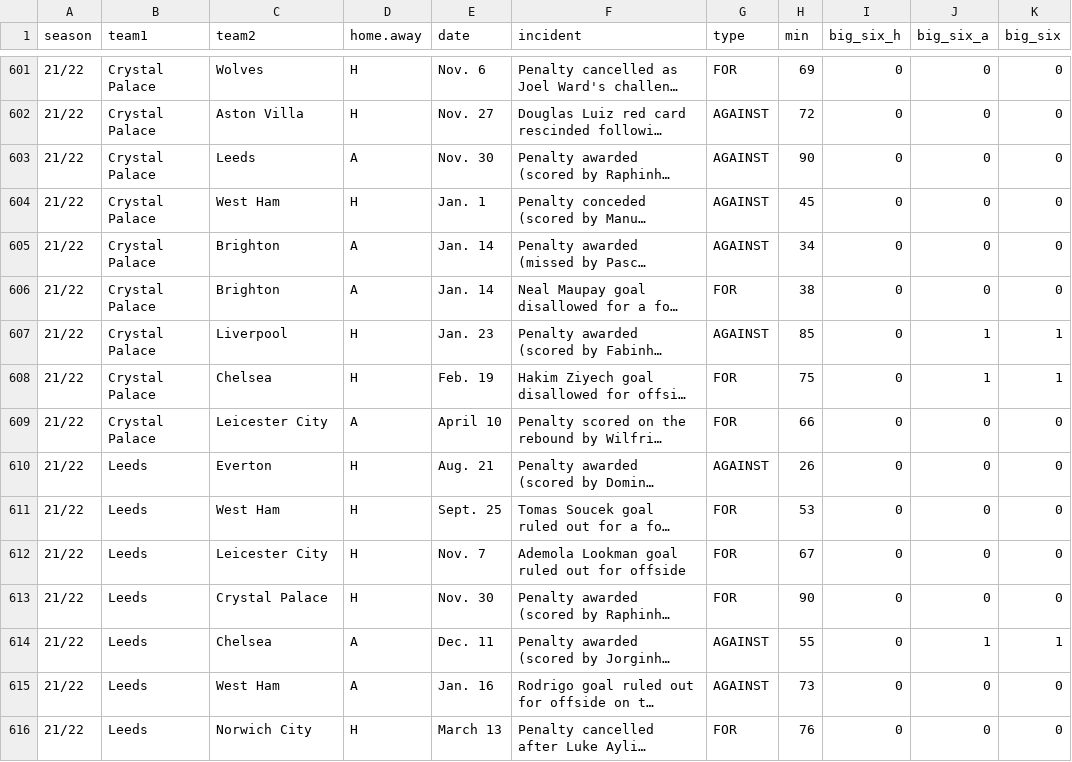
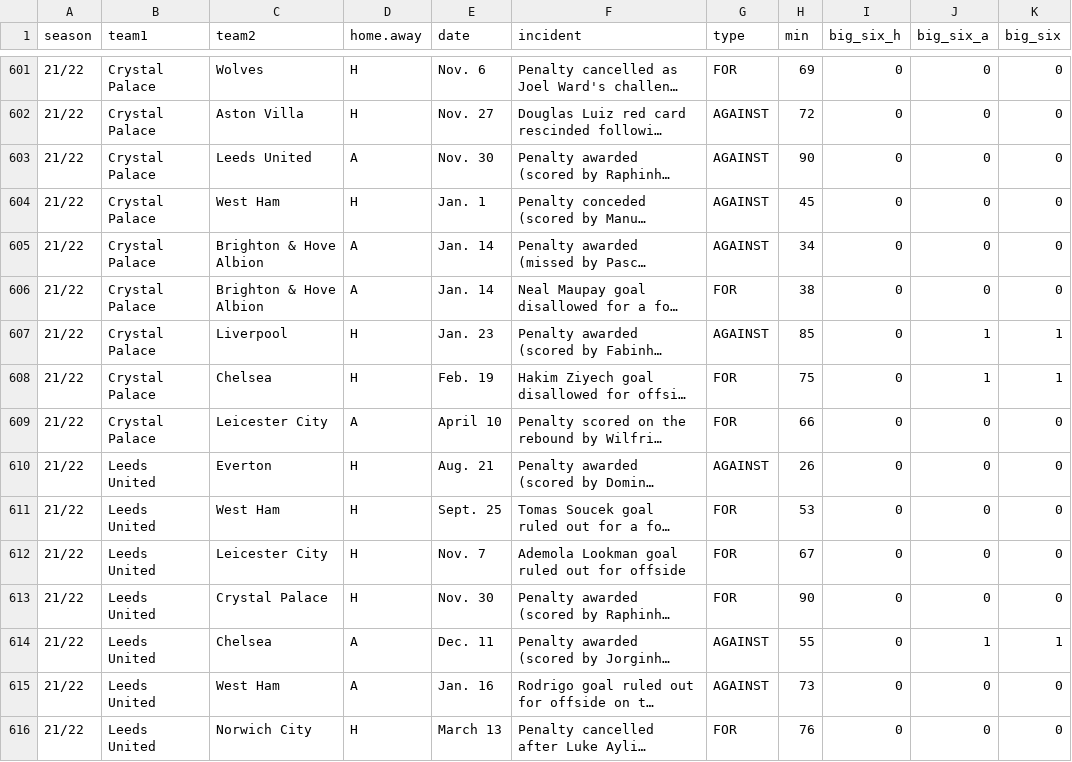
Before and after one commit to pedro-vr/var_epl, a CSV file: tables/var_details.csv, drawn as a sheet; only a part is shown, gaps mark what is left out; long unchanged cells end in …; the diff covers the shown part only; the diff names each change by its address in the sheet, - before the commit and + after, or states it on an @@ line.

```diff
--- a/tables/var_details.csv
+++ b/tables/var_details.csv
-C603 (team2): Leeds
+C603 (team2): Leeds United
-C605:C606 (team2): Brighton
+C605:C606 (team2): Brighton & Hove Albion
-B610:B616 (team1): Leeds
+B610:B616 (team1): Leeds United
```
Also changed, not shown: 99 edited cells elsewhere in this file, tables/epl_poss_stats.csv, tables/pl_overturns_var.csv, 8 other files.
